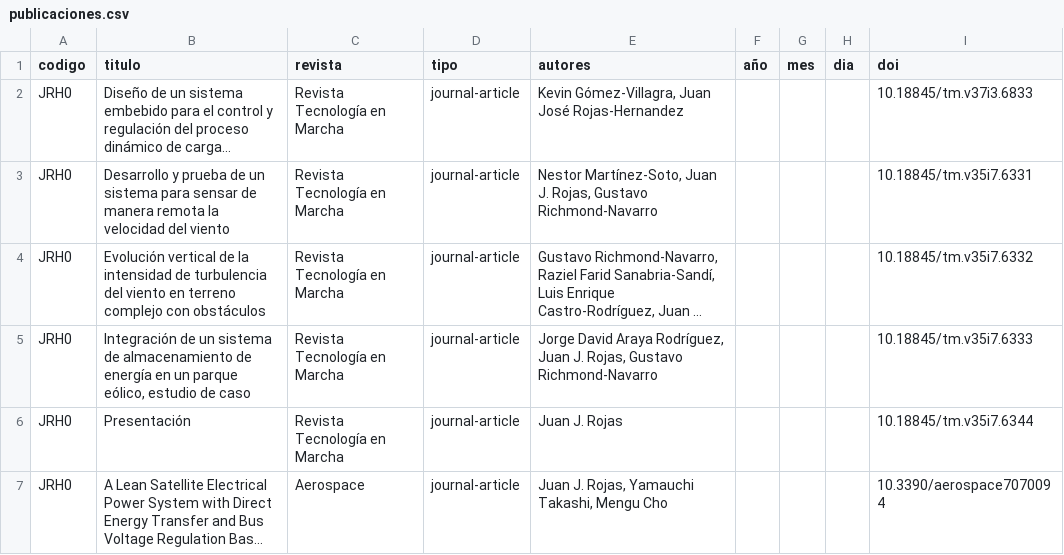
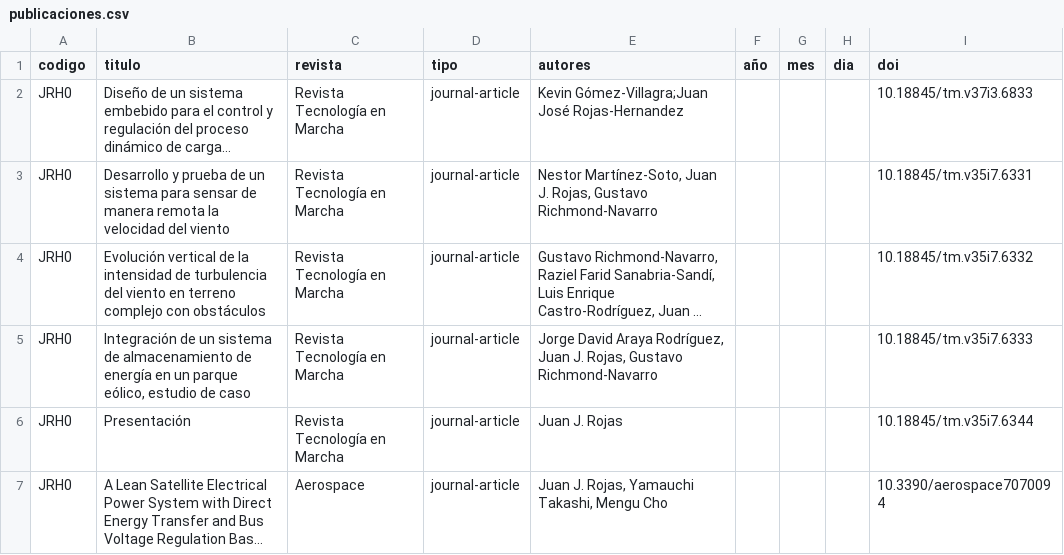
Before and after one commit to EIEM-TEC/profes, a CSV file: publicaciones.csv, drawn as a sheet; only a part is shown; long unchanged cells end in …; the diff names each change by its address in the sheet, - before the commit and + after, or states it on an @@ line.

```diff
--- a/publicaciones.csv
+++ b/publicaciones.csv
-E2 (autores): Kevin Gómez-Villagra, Juan José Rojas-Hernandez
+E2 (autores): Kevin Gómez-Villagra;Juan José Rojas-Hernandez
```
Also changed, not shown: 42 other files.
